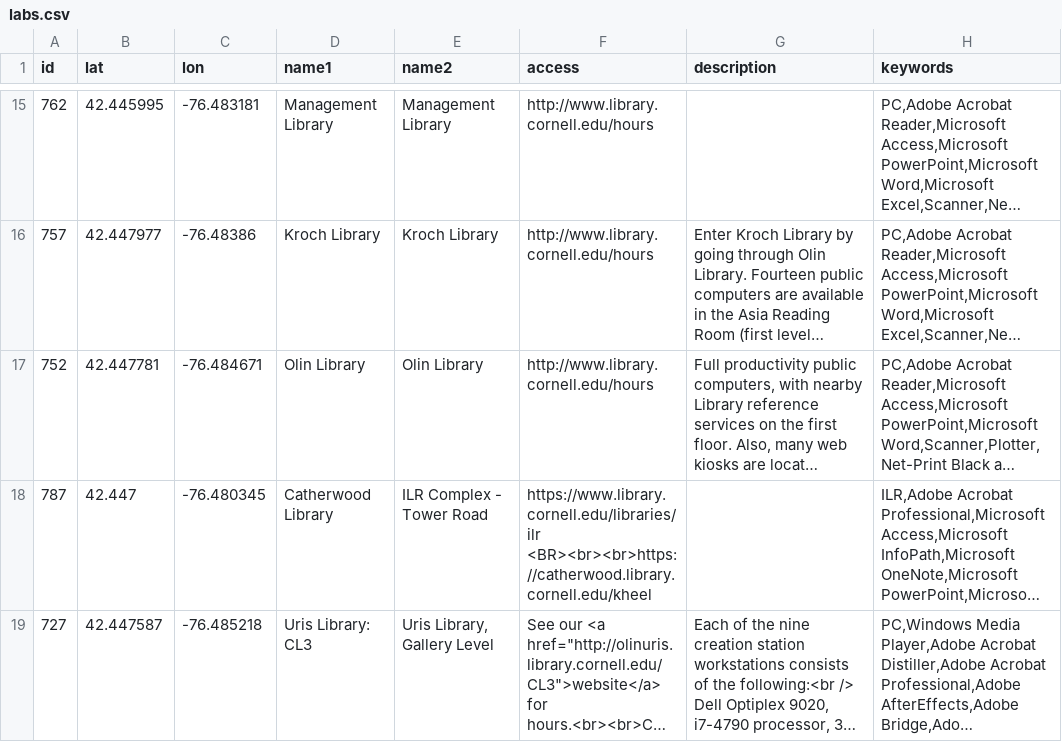
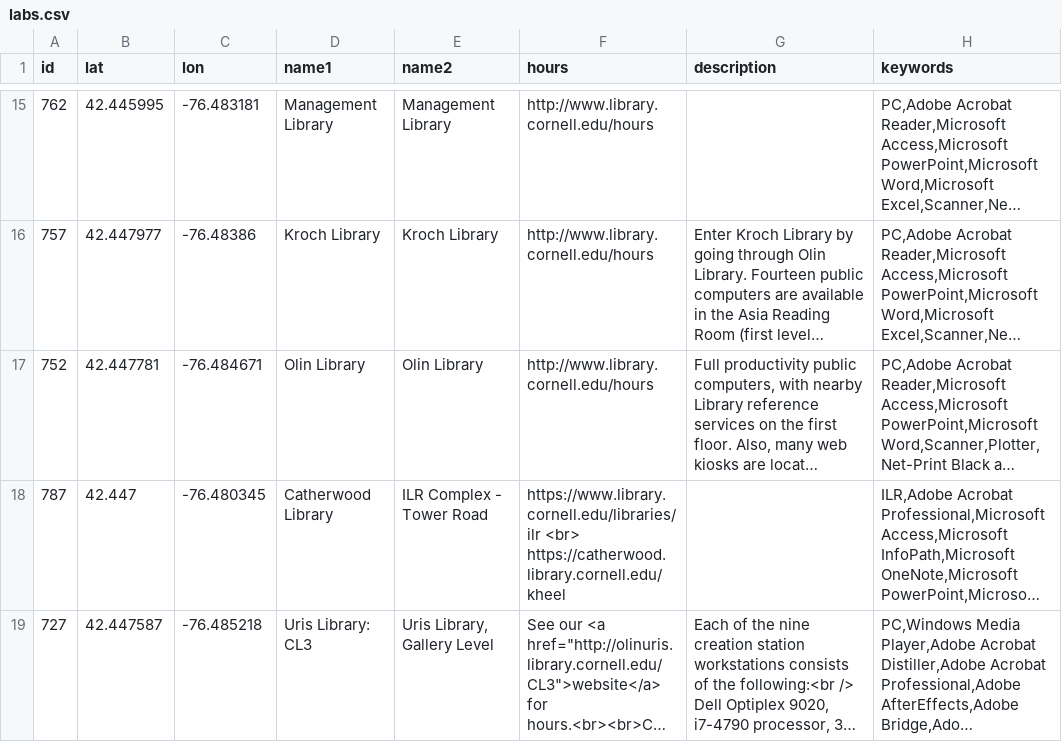
Before and after one commit to kgjenkins/software-map, a CSV file: labs.csv, drawn as a sheet; only a part is shown, gaps mark what is left out; long unchanged cells end in …; the diff covers the shown part only; the diff names each change by its address in the sheet, - before the commit and + after, or states it on an @@ line.

Commit message:
attribute description

```diff
--- a/labs.csv
+++ b/labs.csv
-F1: access
+F1: hours
-F18 (hours): https://www.library.cornell.edu/libraries/ilr <BR><br><br>https://catherwood.library.cornell.edu/kheel
+F18 (hours): https://www.library.cornell.edu/libraries/ilr <br> https://catherwood.library.cornell.edu/kheel
```
Also changed, not shown: 3 edited cells elsewhere in this file, 2 other files.
